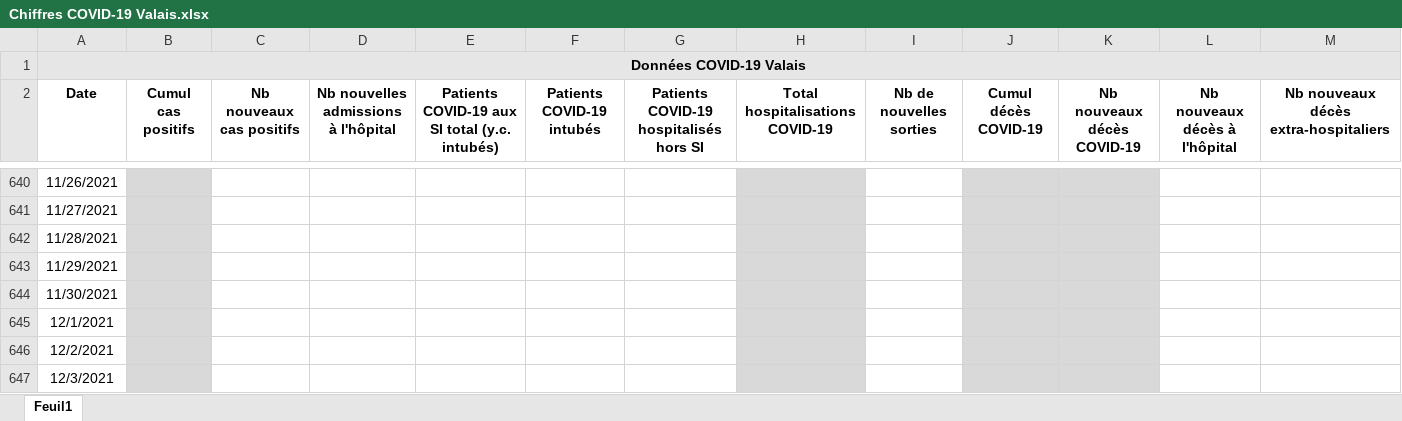
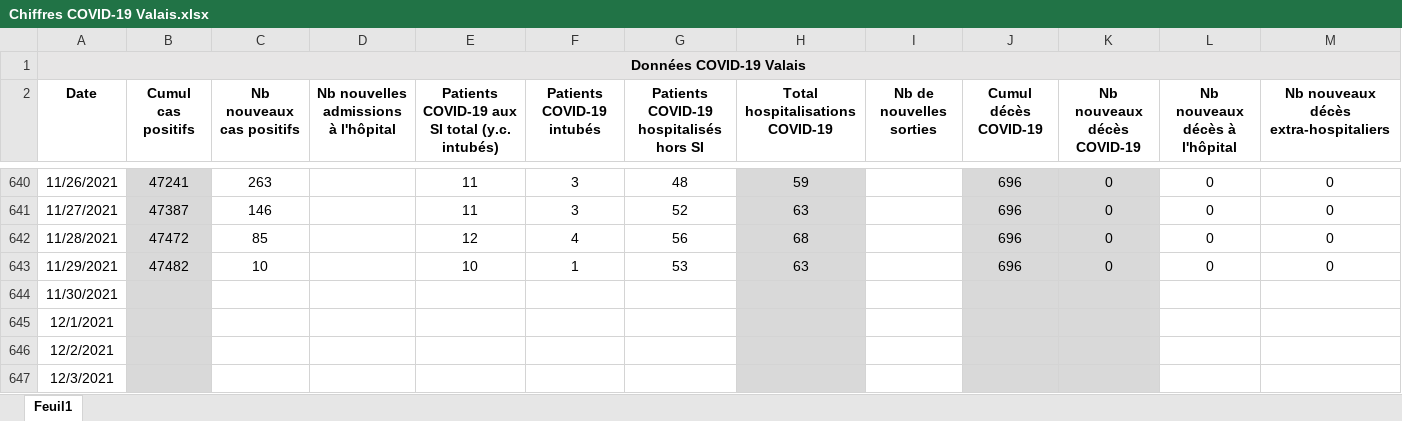
Before and after one commit to statistikZH/covid19_drop, an Excel workbook: Chiffres COVID-19 Valais.xlsx, sheet Feuil1, drawn as a sheet; only a part is shown, gaps mark what is left out; values as stored, in another font and other column widths than the file's, no borders; the diff covers the shown part only; the diff names each change by its address in the sheet, - before the commit and + after, or states it on an @@ line.

```diff
--- a/Chiffres COVID-19 Valais.xlsx (sheet Feuil1)
+++ b/Chiffres COVID-19 Valais.xlsx (sheet Feuil1)
-B640 (Cumul cas positifs): (empty)
+B640 (Cumul cas positifs): 47241
-C640 (Nb nouveaux cas positifs): (empty)
+C640 (Nb nouveaux cas positifs): 263
-E640:E641: (empty)
+E640:E641: 11
-F640:F641 (Patients COVID-19 intubés): (empty)
+F640:F641 (Patients COVID-19 intubés): 3
-G640: (empty)
+G640: 48
-H640 (Total hospitalisations COVID-19): (empty)
+H640 (Total hospitalisations COVID-19): 59
-J640:J643 (Cumul décès COVID-19): (empty)
+J640:J643 (Cumul décès COVID-19): 696
-K640:K643 (Nb nouveaux décès COVID-19): (empty)
+K640:K643 (Nb nouveaux décès COVID-19): 0
-L640:L643 (Nb nouveaux décès à l'hôpital): (empty)
+L640:L643 (Nb nouveaux décès à l'hôpital): 0
-M640:M643: (empty)
+M640:M643: 0
-B641 (Cumul cas positifs): (empty)
+B641 (Cumul cas positifs): 47387
-C641 (Nb nouveaux cas positifs): (empty)
+C641 (Nb nouveaux cas positifs): 146
-G641: (empty)
+G641: 52
-H641 (Total hospitalisations COVID-19): (empty)
+H641 (Total hospitalisations COVID-19): 63
-B642 (Cumul cas positifs): (empty)
+B642 (Cumul cas positifs): 47472
-C642 (Nb nouveaux cas positifs): (empty)
+C642 (Nb nouveaux cas positifs): 85
-E642: (empty)
+E642: 12
-F642 (Patients COVID-19 intubés): (empty)
+F642 (Patients COVID-19 intubés): 4
-G642: (empty)
+G642: 56
-H642 (Total hospitalisations COVID-19): (empty)
+H642 (Total hospitalisations COVID-19): 68
-B643 (Cumul cas positifs): (empty)
+B643 (Cumul cas positifs): 47482
-C643 (Nb nouveaux cas positifs): (empty)
+C643 (Nb nouveaux cas positifs): 10
-E643: (empty)
+E643: 10
-F643 (Patients COVID-19 intubés): (empty)
+F643 (Patients COVID-19 intubés): 1
-G643: (empty)
+G643: 53
-H643 (Total hospitalisations COVID-19): (empty)
+H643 (Total hospitalisations COVID-19): 63
```
Also changed, not shown: 29 edited cells elsewhere in this sheet.
